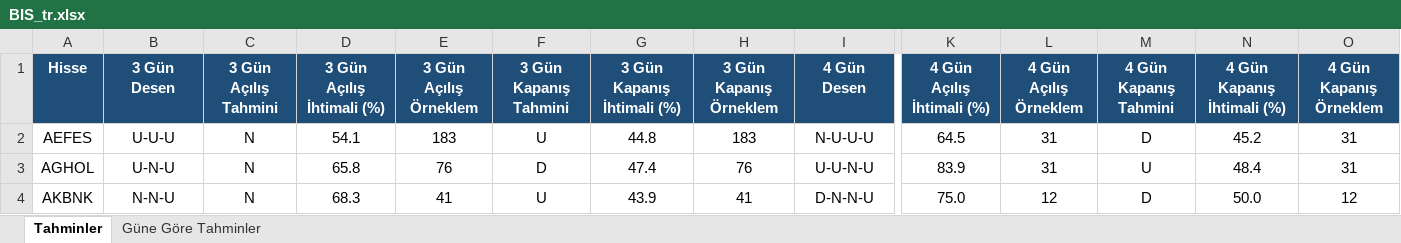
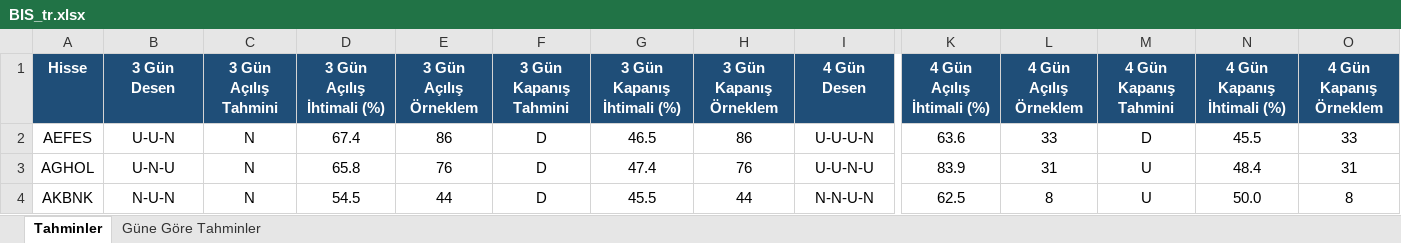
Before and after one commit to serkanche/portfoy, an Excel workbook: BIS_tr.xlsx, sheet Tahminler, drawn as a sheet; only a part is shown, gaps mark what is left out; values as stored, in another font and other column widths than the file's, no borders; conditional formats not drawn; the diff covers the shown part only; the diff names each change by its address in the sheet, - before the commit and + after, or states it on an @@ line.

```diff
--- a/BIS_tr.xlsx (sheet Tahminler)
+++ b/BIS_tr.xlsx (sheet Tahminler)
-B2 (3 Gün Desen): U-U-U
+B2 (3 Gün Desen): U-U-N
-D2 (3 Gün Açılış İhtimali (%)): 54.1
+D2 (3 Gün Açılış İhtimali (%)): 67.4
-E2 (3 Gün Açılış Örneklem): 183
+E2 (3 Gün Açılış Örneklem): 86
-F2 (3 Gün Kapanış Tahmini): U
+F2 (3 Gün Kapanış Tahmini): D
-G2 (3 Gün Kapanış İhtimali (%)): 44.8
+G2 (3 Gün Kapanış İhtimali (%)): 46.5
-H2 (3 Gün Kapanış Örneklem): 183
+H2 (3 Gün Kapanış Örneklem): 86
-I2 (4 Gün Desen): N-U-U-U
+I2 (4 Gün Desen): U-U-U-N
-K2 (4 Gün Açılış İhtimali (%)): 64.5
+K2 (4 Gün Açılış İhtimali (%)): 63.6
-L2 (4 Gün Açılış Örneklem): 31
+L2 (4 Gün Açılış Örneklem): 33
-N2 (4 Gün Kapanış İhtimali (%)): 45.2
+N2 (4 Gün Kapanış İhtimali (%)): 45.5
-O2 (4 Gün Kapanış Örneklem): 31
+O2 (4 Gün Kapanış Örneklem): 33
-B4 (3 Gün Desen): N-N-U
+B4 (3 Gün Desen): N-U-N
-D4 (3 Gün Açılış İhtimali (%)): 68.3
+D4 (3 Gün Açılış İhtimali (%)): 54.5
-E4 (3 Gün Açılış Örneklem): 41
+E4 (3 Gün Açılış Örneklem): 44
-F4 (3 Gün Kapanış Tahmini): U
+F4 (3 Gün Kapanış Tahmini): D
-G4 (3 Gün Kapanış İhtimali (%)): 43.9
+G4 (3 Gün Kapanış İhtimali (%)): 45.5
-H4 (3 Gün Kapanış Örneklem): 41
+H4 (3 Gün Kapanış Örneklem): 44
-I4 (4 Gün Desen): D-N-N-U
+I4 (4 Gün Desen): N-N-U-N
-K4 (4 Gün Açılış İhtimali (%)): 75.0
+K4 (4 Gün Açılış İhtimali (%)): 62.5
-L4 (4 Gün Açılış Örneklem): 12
+L4 (4 Gün Açılış Örneklem): 8
-M4 (4 Gün Kapanış Tahmini): D
+M4 (4 Gün Kapanış Tahmini): U
-O4 (4 Gün Kapanış Örneklem): 12
+O4 (4 Gün Kapanış Örneklem): 8
```
Also changed, not shown: 1066 edited cells elsewhere in this sheet, sheet Güne Göre Tahminler.
